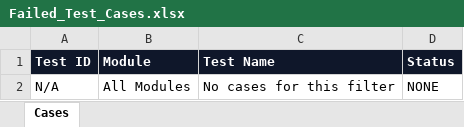
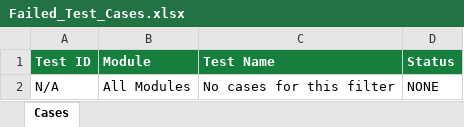
Before and after one commit to tejaswinimanne72/dental-web-app, an Excel workbook: Test Results/Excel/Failed_Test_Cases.xlsx, sheet Cases, drawn as a sheet; values as stored, in another font and other column widths than the file's, no borders; the diff names each change by its address in the sheet, - before the commit and + after, or states it on an @@ line.

```diff
--- a/Test Results/Excel/Failed_Test_Cases.xlsx (sheet Cases)
+++ b/Test Results/Excel/Failed_Test_Cases.xlsx (sheet Cases)
-A1:D1 fill: #0F172A
+A1:D1 fill: #15803D
```
Also changed, not shown: Test Results/Excel/Automation_Test_Report.xlsx, Test Results/Excel/Execution_Summary.xlsx, 6 other files.
